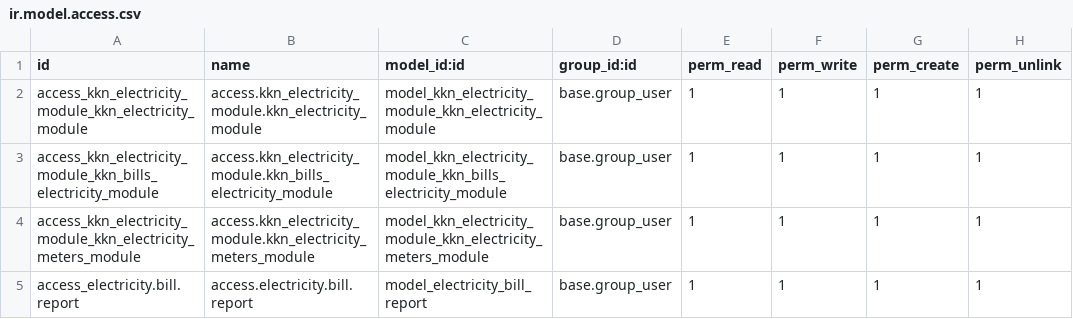
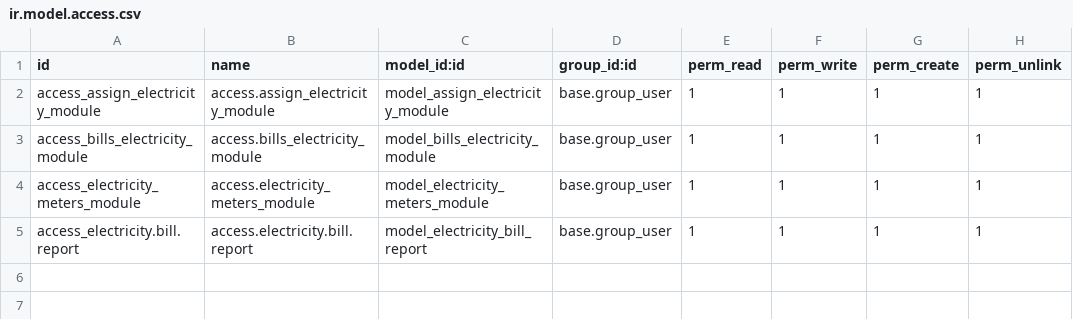
Before and after one commit to Burnaviour/odoo-modules, a CSV file: kkn_electricity_module/security/ir.model.access.csv, drawn as a sheet.

Commit message:
create menus of mobile module and also change model name in pop and electricity module

```diff
--- a/kkn_electricity_module/security/ir.model.access.csv
+++ b/kkn_electricity_module/security/ir.model.access.csv
@@ -1,5 +1,5 @@
 id,name,model_id:id,group_id:id,perm_read,perm_write,perm_create,perm_unlink
-access_kkn_electricity_module_kkn_electricity_module,access.kkn_electricity_module.kkn_electricity_module,model_kkn_electricity_module_kkn_electricity_module,base.group_user,1,1,1,1
-access_kkn_electricity_module_kkn_bills_electricity_module,access.kkn_electricity_module.kkn_bills_electricity_module,model_kkn_electricity_module_kkn_bills_electricity_module,base.group_user,1,1,1,1
-access_kkn_electricity_module_kkn_electricity_meters_module,access.kkn_electricity_module.kkn_electricity_meters_module,model_kkn_electricity_module_kkn_electricity_meters_module,base.group_user,1,1,1,1
+access_assign_electricity_module,access.assign_electricity_module,model_assign_electricity_module,base.group_user,1,1,1,1
+access_bills_electricity_module,access.bills_electricity_module,model_bills_electricity_module,base.group_user,1,1,1,1
+access_electricity_meters_module,access.electricity_meters_module,model_electricity_meters_module,base.group_user,1,1,1,1
 access_electricity.bill.report,access.electricity.bill.report,model_electricity_bill_report,base.group_user,1,1,1,1
```
Also changed, not shown: kkn_pop_module/security/ir.model.access.csv, 27 other files.
